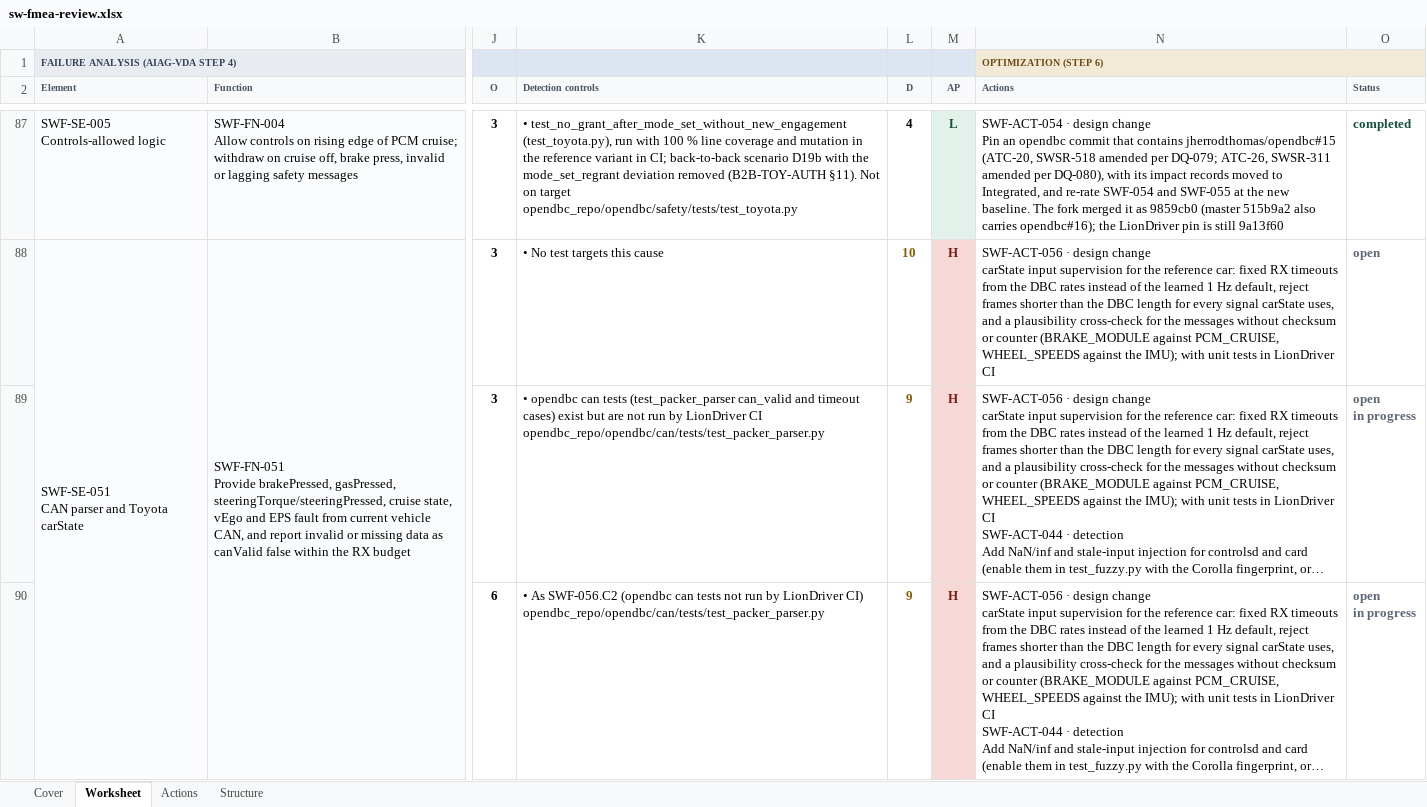
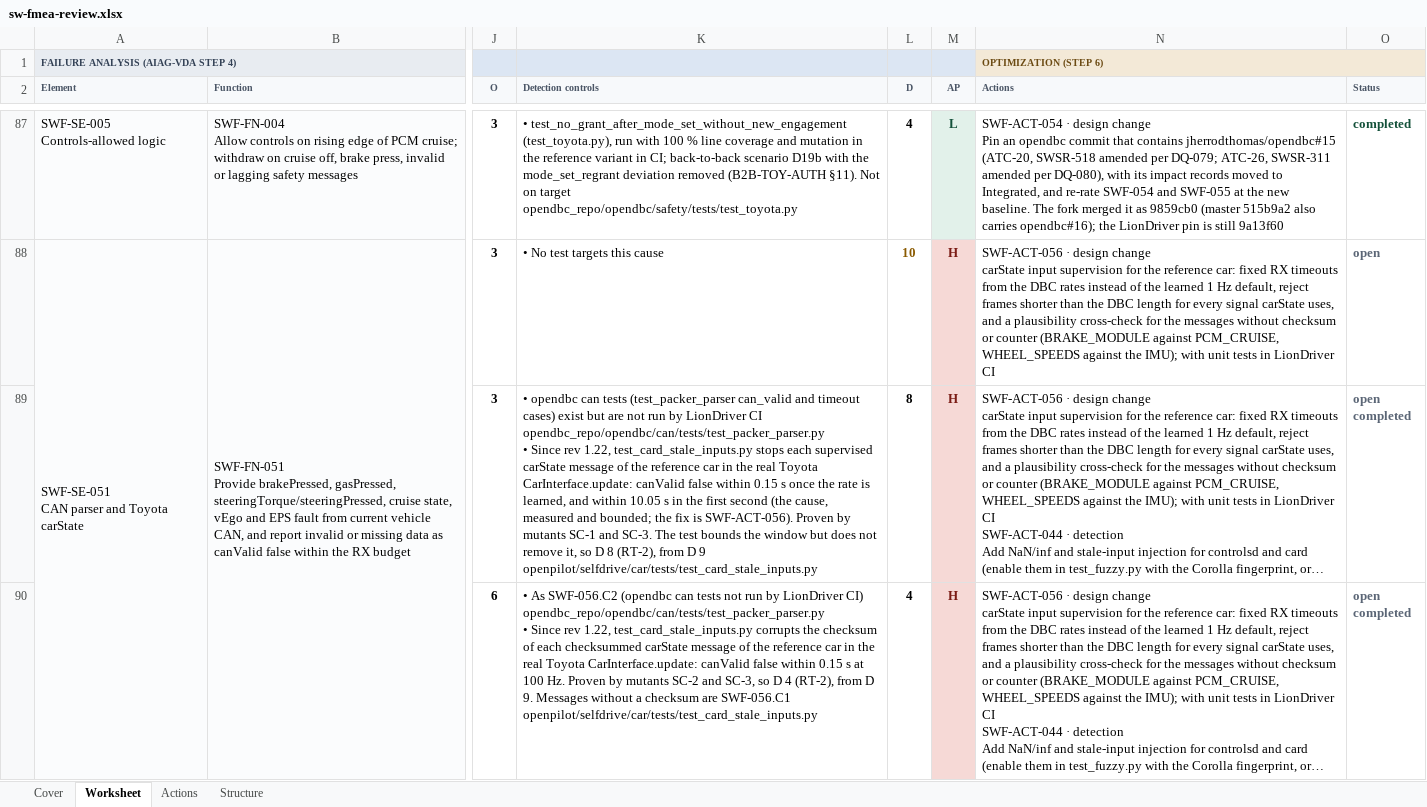
Before and after one commit to jherrodthomas/LionDriver, an Excel workbook: assurance/08-analyses/fmea/exports/review/sw-fmea-review.xlsx, sheet Worksheet, drawn as a sheet; only a part is shown, gaps mark what is left out; long unchanged cells end in …; values as stored, in another font and other column widths than the file's, no borders; ↵ is a line break in a cell; the diff covers the shown part only; the diff names each change by its address in the sheet, - before the commit and + after, or states it on an @@ line.

```diff
--- a/assurance/08-analyses/fmea/exports/review/sw-fmea-review.xlsx (sheet Worksheet)
+++ b/assurance/08-analyses/fmea/exports/review/sw-fmea-review.xlsx (sheet Worksheet)
-K89 (Detection controls): …CI ↵ opendbc_repo/opendbc/can/tests/test_packer_parser.py
+K89 (Detection controls): …CI ↵ opendbc_repo/opendbc/can/tests/test_packer_parser.py ↵ • Since rev 1.22, test_card_stale_inputs.py stops each supervised carState message of the reference car in the real Toyota CarInterface.update: canValid false within 0.15 s once the rate is learned, and within 10.05 s in the first second (the cause, measured and bounded; the fix is SWF-ACT-056). Proven by mutants SC-1 and SC-3. The test bounds the window but does not remove it, so D 8 (RT-2), from D 9 ↵ openpilot/selfdrive/car/tests/test_card_stale_inputs.py
-L89 (D): 9
+L89 (D): 8
-L89:L90 text colour: #8A5A00
+L89:L90 text colour: black
-O89:O90 (Status): open ↵ in progress
+O89:O90 (Status): open ↵ completed
-K90 (Detection controls): …CI) ↵ opendbc_repo/opendbc/can/tests/test_packer_parser.py
+K90 (Detection controls): …CI) ↵ opendbc_repo/opendbc/can/tests/test_packer_parser.py ↵ • Since rev 1.22, test_card_stale_inputs.py corrupts the checksum of each checksummed carState message of the reference car in the real Toyota CarInterface.update: canValid false within 0.15 s at 100 Hz. Proven by mutants SC-2 and SC-3, so D 4 (RT-2), from D 9. Messages without a checksum are SWF-056.C1 ↵ openpilot/selfdrive/car/tests/test_card_stale_inputs.py
-L90 (D): 9
+L90 (D): 4
```
Also changed, not shown: 8 edited cells and cell formats elsewhere in this sheet, sheet Actions, sheet Cover, 53 other files.
